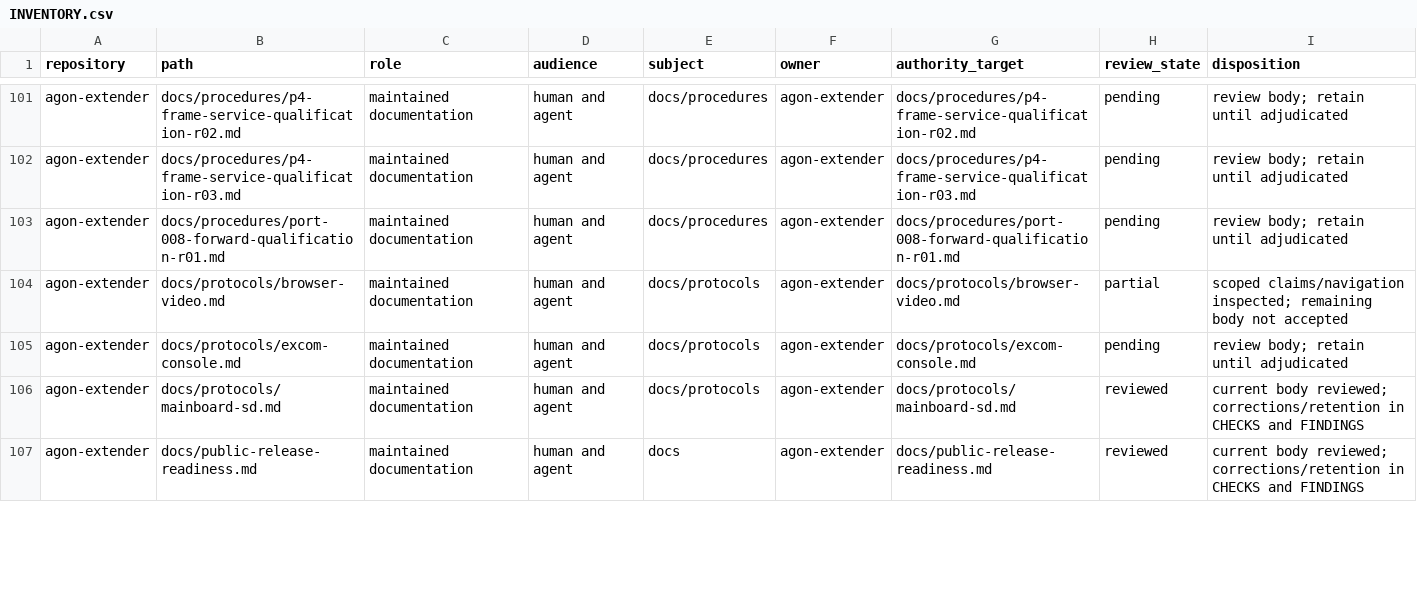
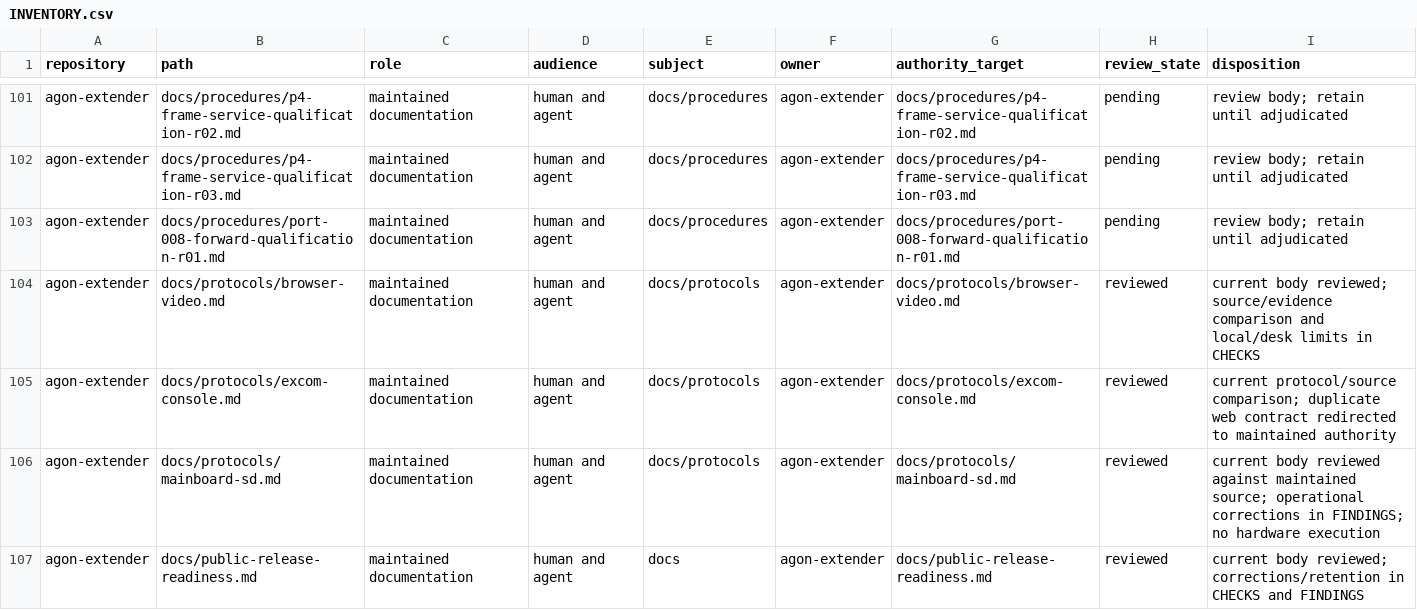
Before and after one commit to bgates747/agon-extender, a CSV file: docs/tasks/AUDIT-009/INVENTORY.csv, drawn as a sheet; only a part is shown, gaps mark what is left out; the diff covers the shown part only.

Commit message:
Record AUDIT-009 coverage, findings and current-handbook continuation

```diff
--- a/docs/tasks/AUDIT-009/INVENTORY.csv
+++ b/docs/tasks/AUDIT-009/INVENTORY.csv
@@ -103,5 +103,5 @@ agon-extender,docs/procedures/p4-frame-service-qualification-r03.md,maintained d
 agon-extender,docs/procedures/port-008-forward-qualification-r01.md,maintained documentation,human and agent,docs/procedures,agon-extender,docs/procedures/port-008-forward-qualification-r01.md,pending,review body; retain until adjudicated
-agon-extender,docs/protocols/browser-video.md,maintained documentation,human and agent,docs/protocols,agon-extender,docs/protocols/browser-video.md,partial,scoped claims/navigation inspected; remaining body not accepted
-agon-extender,docs/protocols/excom-console.md,maintained documentation,human and agent,docs/protocols,agon-extender,docs/protocols/excom-console.md,pending,review body; retain until adjudicated
-agon-extender,docs/protocols/mainboard-sd.md,maintained documentation,human and agent,docs/protocols,agon-extender,docs/protocols/mainboard-sd.md,reviewed,current body reviewed; corrections/retention in CHECKS and FINDINGS
+agon-extender,docs/protocols/browser-video.md,maintained documentation,human and agent,docs/protocols,agon-extender,docs/protocols/browser-video.md,reviewed,current body reviewed; source/evidence comparison and local/desk limits in CHECKS
+agon-extender,docs/protocols/excom-console.md,maintained documentation,human and agent,docs/protocols,agon-extender,docs/protocols/excom-console.md,reviewed,current protocol/source comparison; duplicate web contract redirected to maintained authority
+agon-extender,docs/protocols/mainboard-sd.md,maintained documentation,human and agent,docs/protocols,agon-extender,docs/protocols/mainboard-sd.md,reviewed,current body reviewed against maintained source; operational corrections in FINDINGS; no hardware execution
 agon-extender,docs/public-release-readiness.md,maintained documentation,human and agent,docs,agon-extender,docs/public-release-readiness.md,reviewed,current body reviewed; corrections/retention in CHECKS and FINDINGS
```
Also changed, not shown: 2 added rows and 71 edited cells elsewhere in this file, 6 other files.
